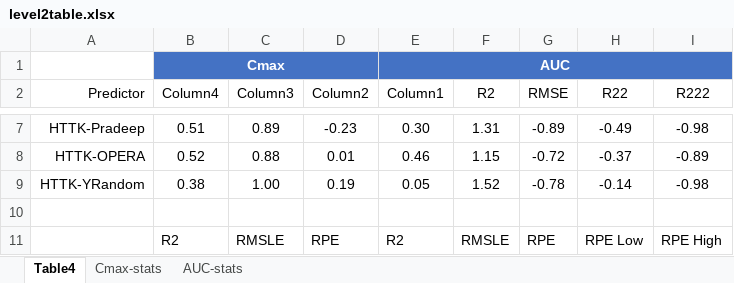
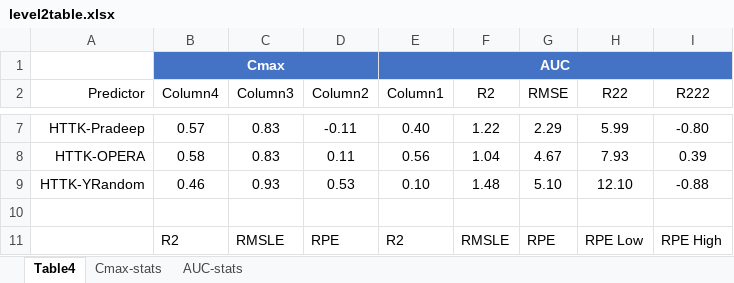
Before and after one commit to USEPA/CompTox-ExpoCast-HTTKQSPRs, an Excel workbook: level2table.xlsx, sheet Table4, drawn as a sheet; only a part is shown, gaps mark what is left out; values as stored, in another font and other column widths than the file's, no borders; table styles not drawn; the diff covers the shown part only; the diff names each change by its address in the sheet, - before the commit and + after, or states it on an @@ line.

```diff
--- a/level2table.xlsx (sheet Table4)
+++ b/level2table.xlsx (sheet Table4)
-B7 (Column4): 0.51
+B7 (Column4): 0.57
-C7 (Column3): 0.89
+C7 (Column3): 0.83
-D7 (Column2): -0.23
+D7 (Column2): -0.11
-E7 (Column1): 0.30
+E7 (Column1): 0.40
-F7 (R2): 1.31
+F7 (R2): 1.22
-G7 (RMSE): -0.89
+G7 (RMSE): 2.29
-H7 (R22): -0.49
+H7 (R22): 5.99
-I7 (R222): -0.98
+I7 (R222): -0.80
-B8 (Column4): 0.52
+B8 (Column4): 0.58
-C8 (Column3): 0.88
+C8 (Column3): 0.83
-D8 (Column2): 0.01
+D8 (Column2): 0.11
-E8 (Column1): 0.46
+E8 (Column1): 0.56
-F8 (R2): 1.15
+F8 (R2): 1.04
-G8 (RMSE): -0.72
+G8 (RMSE): 4.67
-H8 (R22): -0.37
+H8 (R22): 7.93
-I8 (R222): -0.89
+I8 (R222): 0.39
-B9 (Column4): 0.38
+B9 (Column4): 0.46
-C9 (Column3): 1.00
+C9 (Column3): 0.93
-D9 (Column2): 0.19
+D9 (Column2): 0.53
-E9 (Column1): 0.05
+E9 (Column1): 0.10
-F9 (R2): 1.52
+F9 (R2): 1.48
-G9 (RMSE): -0.78
+G9 (RMSE): 5.10
-H9 (R22): -0.14
+H9 (R22): 12.10
-I9 (R222): -0.98
+I9 (R222): -0.88
```
Also changed, not shown: 28 edited cells elsewhere in this sheet, sheet AUC-stats, sheet Cmax-stats, 6 other files.
